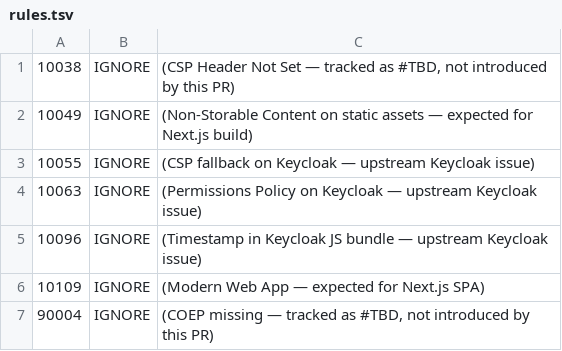
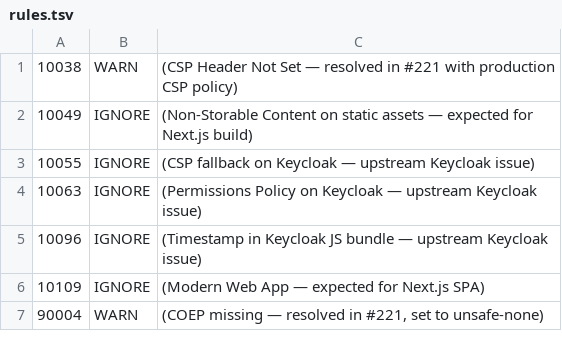
Before and after one commit to INB-Nathan/WIMS-BFP-PROTOTYPE, a TSV file: .zap/rules.tsv, drawn as a sheet.

Commit message:
security(#221): add CSP and COEP headers, promote ZAP suppressions to WARN
nginx.conf: Added Content-Security-Policy (covering self, OSM tiles, unpkg
Leaflet icons, Google Fonts, Next.js inline styles) and Cross-Origin-
Embedder-Policy (unsafe-none — require-corp would break all 8 map components
loading from CDNs without CORP).

.zap/rules.tsv: 10038 and 90004 changed from IGNORE to WARN — headers are
now present but ZAP findings remain as non-blocking warnings for monitoring.

```diff
--- a/.zap/rules.tsv
+++ b/.zap/rules.tsv
@@ -1,2 +1,2 @@
-10038	IGNORE	(CSP Header Not Set — tracked as #TBD, not introduced by this PR)
+10038	WARN	(CSP Header Not Set — resolved in #221 with production CSP policy)
 10049	IGNORE	(Non-Storable Content on static assets — expected for Next.js build)
@@ -6,2 +6,2 @@
 10109	IGNORE	(Modern Web App — expected for Next.js SPA)
-90004	IGNORE	(COEP missing — tracked as #TBD, not introduced by this PR)
+90004	WARN	(COEP missing — resolved in #221, set to unsafe-none)
```
Also changed, not shown: 1 other file.
